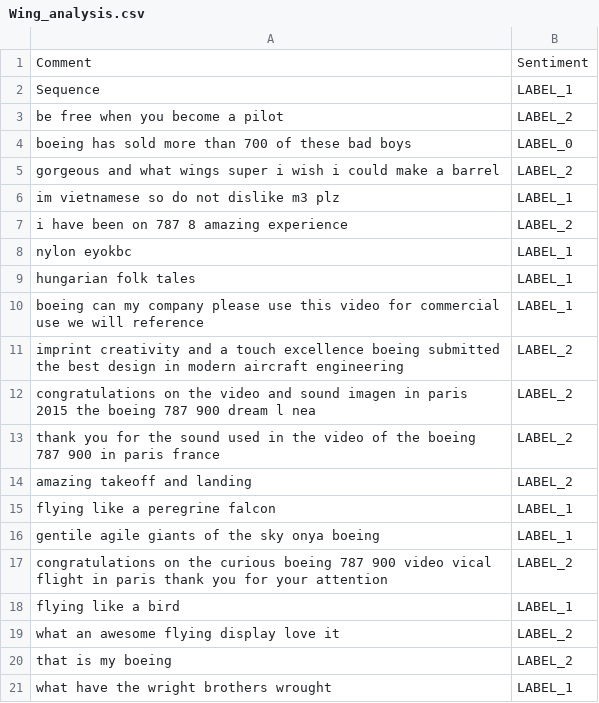
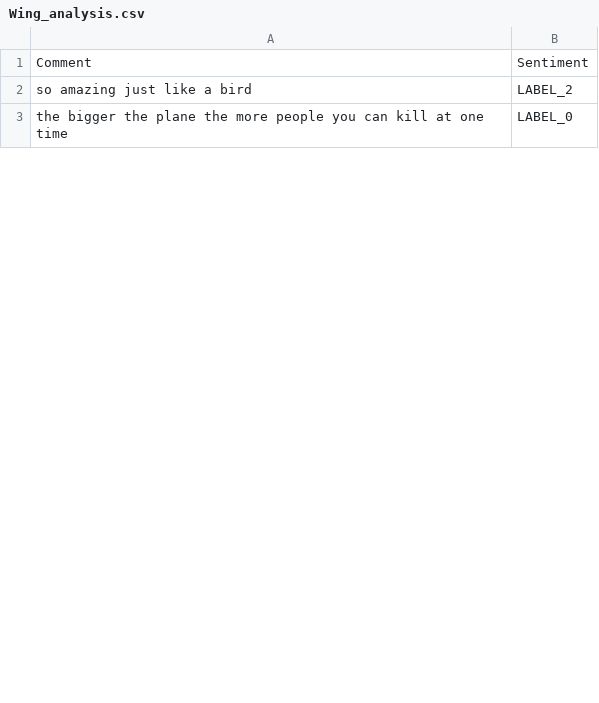
Before and after one commit to hunchongtan/Hoverfly_SUTD, a CSV file: support/Boeing 787 Dreamliner Commercial Plane/sentiment/Wing_analysis.csv, drawn as a sheet; only a part is shown; the diff covers the shown part only.

```diff
--- a/support/Boeing 787 Dreamliner Commercial Plane/sentiment/Wing_analysis.csv
+++ b/support/Boeing 787 Dreamliner Commercial Plane/sentiment/Wing_analysis.csv
@@ -1,21 +1,3 @@
 Comment,Sentiment
-Sequence,LABEL_1
-be free when you become a pilot  ,LABEL_2
-boeing has sold more than 700 of these bad boys ,LABEL_0
-gorgeous and what wings super i wish i could make a barrel ,LABEL_2
-im vietnamese so do not dislike m3 plz,LABEL_1
-i have been on 787 8 amazing experience,LABEL_2
-nylon eyokbc ,LABEL_1
-hungarian folk tales,LABEL_1
- boeing can my company please use this video for commercial use we will reference ,LABEL_1
-imprint creativity and a touch excellence boeing submitted the best design in modern aircraft engineering,LABEL_2
-congratulations on the video and sound imagen in paris 2015 the boeing 787 900 dream l nea,LABEL_2
-thank you for the sound used in the video of the boeing 787 900 in paris france,LABEL_2
-amazing takeoff and landing,LABEL_2
-flying like a peregrine falcon ,LABEL_1
-gentile agile giants of the sky onya boeing ,LABEL_1
-congratulations on the curious boeing 787 900 video vical flight in paris thank you for your attention,LABEL_2
-flying like a bird ,LABEL_1
-what an awesome flying display love it ,LABEL_2
-that is my boeing ,LABEL_2
-what have the wright brothers wrought ,LABEL_1
+so amazing just like a bird ,LABEL_2
+the bigger the plane the more people you can kill at one time ,LABEL_0
```
Also changed, not shown: 1 added row, 9 removed rows and 7 edited cells elsewhere in this file, support/Boeing 787 Dreamliner Commercial Plane/classify/Engine_comments.csv, support/Boeing 787 Dreamliner Commercial Plane/classify/Wing_comments.csv, 33 other files.
